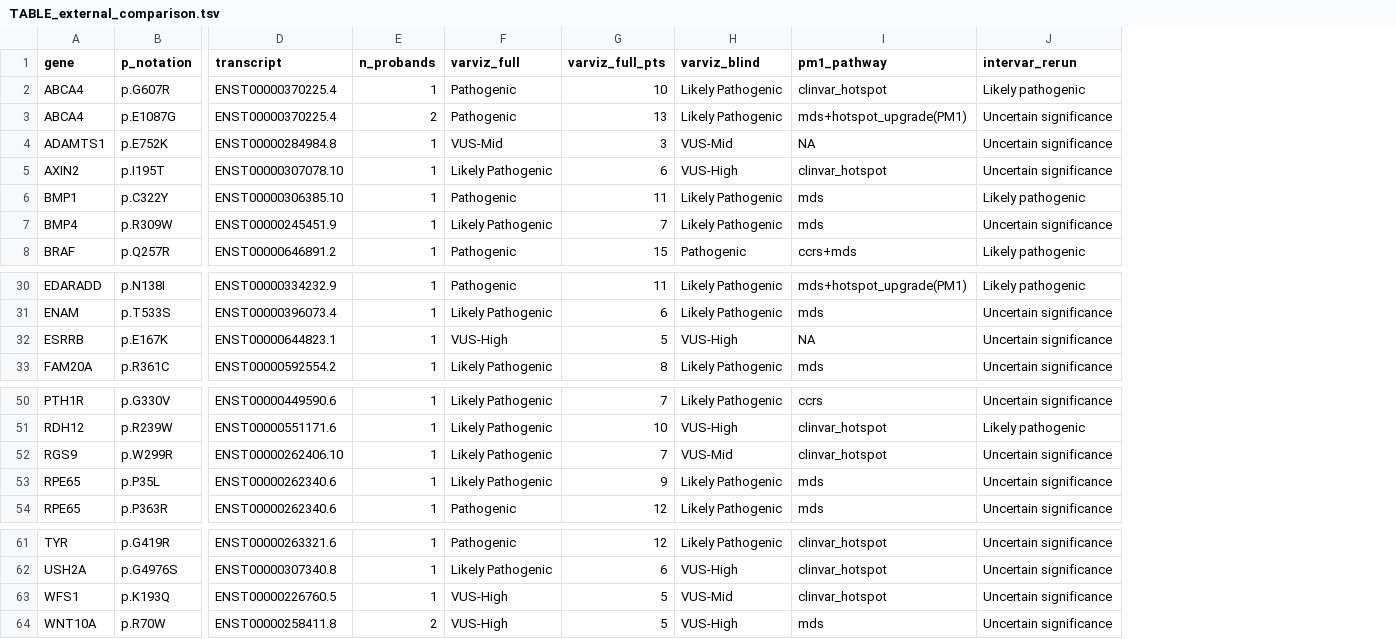
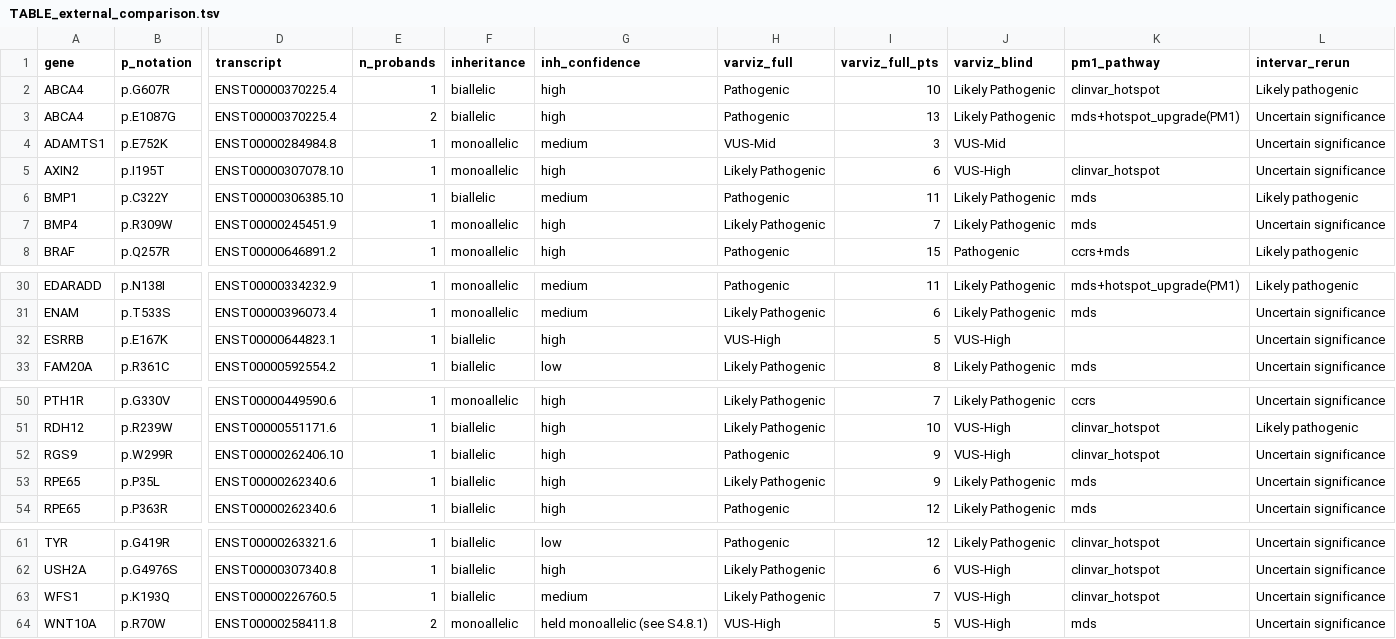
Before and after one commit to metviz/varviz, a TSV file: analyses/external_validation/TABLE_external_comparison.tsv, drawn as a sheet; only a part is shown, gaps mark what is left out; addresses are those after the commit; the diff names each change by its address in the sheet, - before the commit and + after, or states it on an @@ line.

Commit message:
feat(harness): per-gene disease-model parameters; rerun external cohort
The harness took one blanket parameter set for every gene, which the 44-gene
external cohort listed as a limitation: all genes ran monoallelic with
PM2 < 1e-4 while 26 of them are recessive, and server.R:5136-5144 makes the
thresholds inheritance-aware (biallelic gets PM2 < 0.01, BS1 > 0.05).

ps_final_harness.R now reads optional per-gene columns from the universe file
(inh_param, af_cutoff, prevalence_1_in_n, allelic_het, genetic_het,
penetrance) and falls back to the historical constants where a column is
absent, so published runs classify exactly as before.

Inheritance assigned from observed proband zygosity in the source LIRICAL
output plus curated gene-disease MOI: 26 biallelic, 18 monoallelic, with a
confidence grade per gene. Pass-Full 86.2% -> 87.7%; Pass-Blind unchanged at
69.2%. The 33 monoallelic-gene variants are bit-identical between runs, which
is the control proving the difference is the correction and not API drift.

WNT10A is held monoallelic in every reported figure. It is the one
low-confidence assignment that changes any classification, and taking it as
biallelic would give 92.3% / 73.8% -- the entire Pass-Blind difference rests
on that single judgement call, so the conservative reading is reported and the
alternative stated.

Also corrects the MDS pathway census: 35/65 (53.8%), not 32/65 (49%) as
previously reported. 26 sole + 2 ccrs+mds + 3 mds+hotspot_upgrade(PM1)
+ 2 mds+hotspot_upgrade(PM1_moderate_plus) + 1 uniprot_domain+mds
+ 1 uniprot_site+mds. Identical in both runs; it was a counting error.

Adds the SVC v4.0 pilot practice-set parser and universe builder. That set
supplies curated per-variant prevalence, allelic and genetic heterogeneity and
penetrance, which is what motivated making the harness parameter-aware.

```diff
--- a/analyses/external_validation/TABLE_external_comparison.tsv
+++ b/analyses/external_validation/TABLE_external_comparison.tsv
+column F (inheritance), rows 2-8: biallelic | biallelic | monoallelic | monoallelic | biallelic | monoallelic | monoallelic; rows 30-33: monoallelic | monoallelic | biallelic | biallelic; rows 50-54: monoallelic | biallelic | biallelic | biallelic | biallelic; rows 61-64: biallelic | biallelic | biallelic | monoallelic
+column G (inh_confidence), rows 2-8: high | high | medium | high | medium | high | high; rows 30-33: medium | medium | high | low; rows 50-54: all high; rows 61-64: low | high | medium | held monoallelic (see S4.8.1)
-K4 (pm1_pathway): NA
+K4 (pm1_pathway): (empty)
-K32 (pm1_pathway): NA
+K32 (pm1_pathway): (empty)
-H52 (varviz_full): Likely Pathogenic
+H52 (varviz_full): Pathogenic
-I52 (varviz_full_pts): 7
+I52 (varviz_full_pts): 9
-J52 (varviz_blind): VUS-Mid
+J52 (varviz_blind): VUS-High
-H63 (varviz_full): VUS-High
+H63 (varviz_full): Likely Pathogenic
-I63 (varviz_full_pts): 5
+I63 (varviz_full_pts): 7
-J63 (varviz_blind): VUS-Mid
+J63 (varviz_blind): VUS-High
```
Also changed, not shown: 54 other files.
